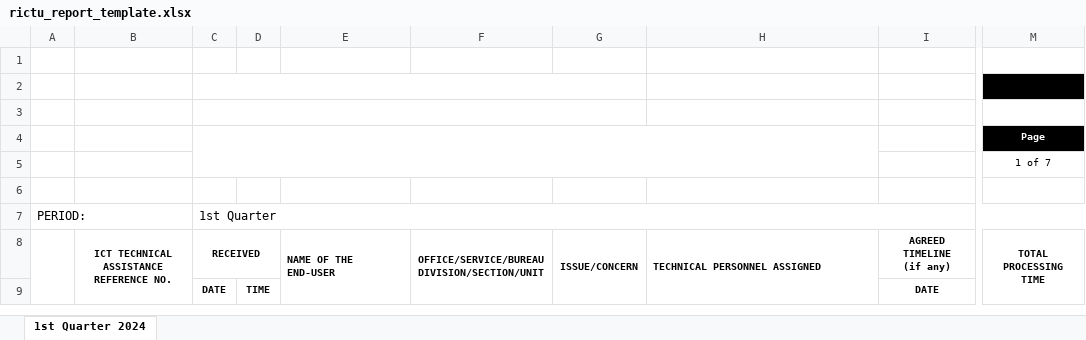
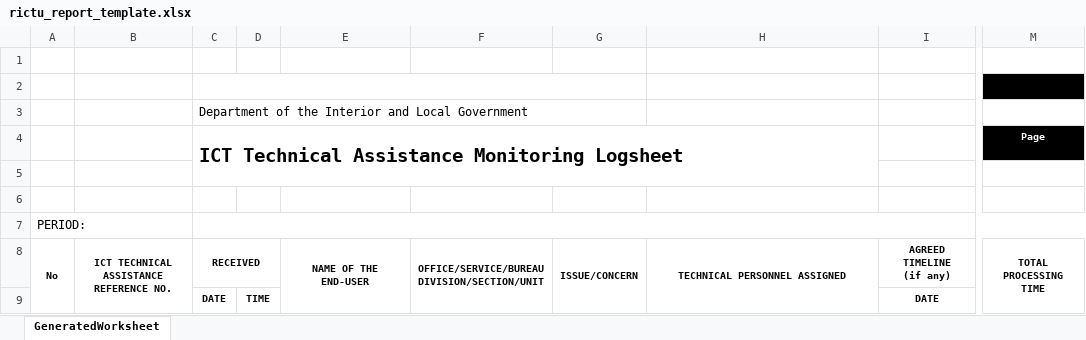
Before and after one commit to JakeBanalan/dilg4a_portal, an Excel workbook: public/templates/rictu_report_template.xlsx, sheet GeneratedWorksheet, drawn as a sheet; only a part is shown, gaps mark what is left out; values as stored, in another font and other column widths than the file's, no borders; charts and pictures not drawn; the diff names each change by its address in the sheet, - before the commit and + after, or states it on an @@ line.

Commit message:
revised template

```diff
--- a/public/templates/rictu_report_template.xlsx (sheet GeneratedWorksheet)
+++ b/public/templates/rictu_report_template.xlsx (sheet GeneratedWorksheet)
-sheet tab: 1st Quarter 2024
+sheet tab: GeneratedWorksheet
-C3: (empty)
+C3: Department of the Interior and Local Government
-C4: (empty)
+C4: ICT Technical Assistance Monitoring Logsheet
-M5 (Page): 1 of 7
+M5 (Page): (empty)
-C7: 1st Quarter
+C7: (empty)
-A8: (empty)
+A8: No
-E8 alignment: left
+E8 alignment: center
-H8 alignment: left
+H8 alignment: center
```
Also changed, not shown: charts or pictures, 2 other files.
